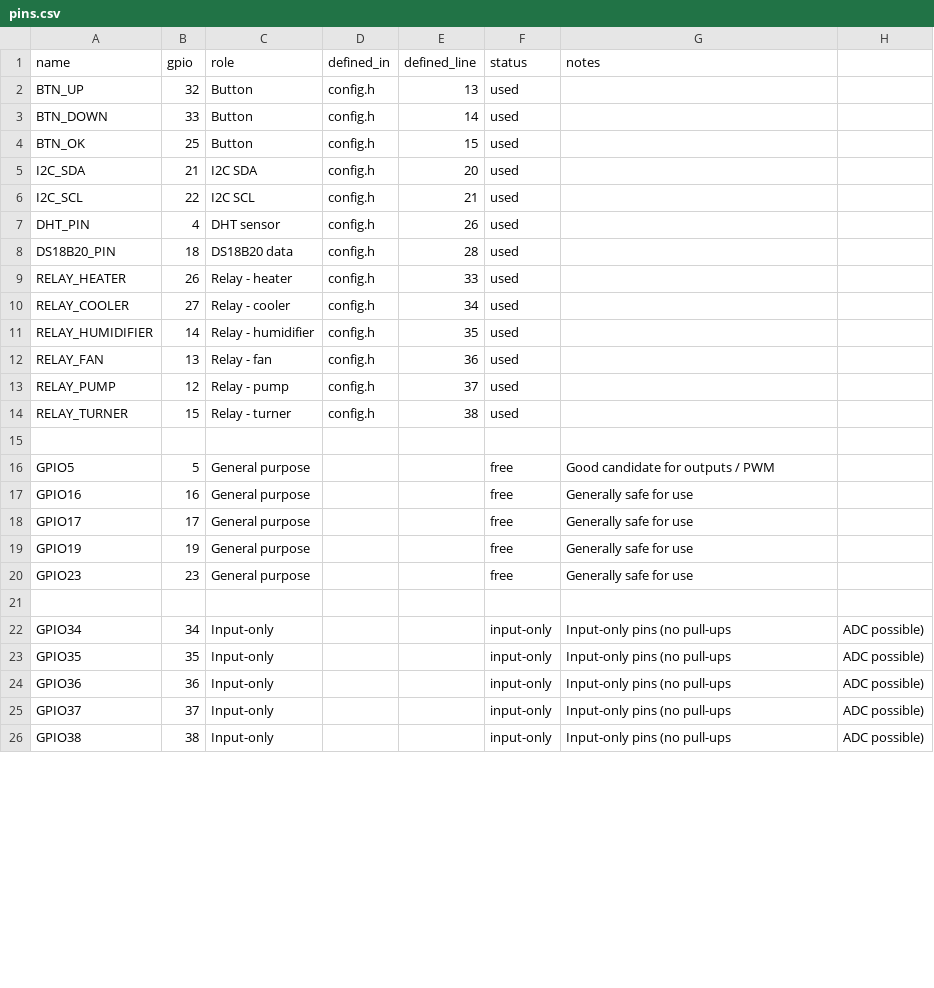
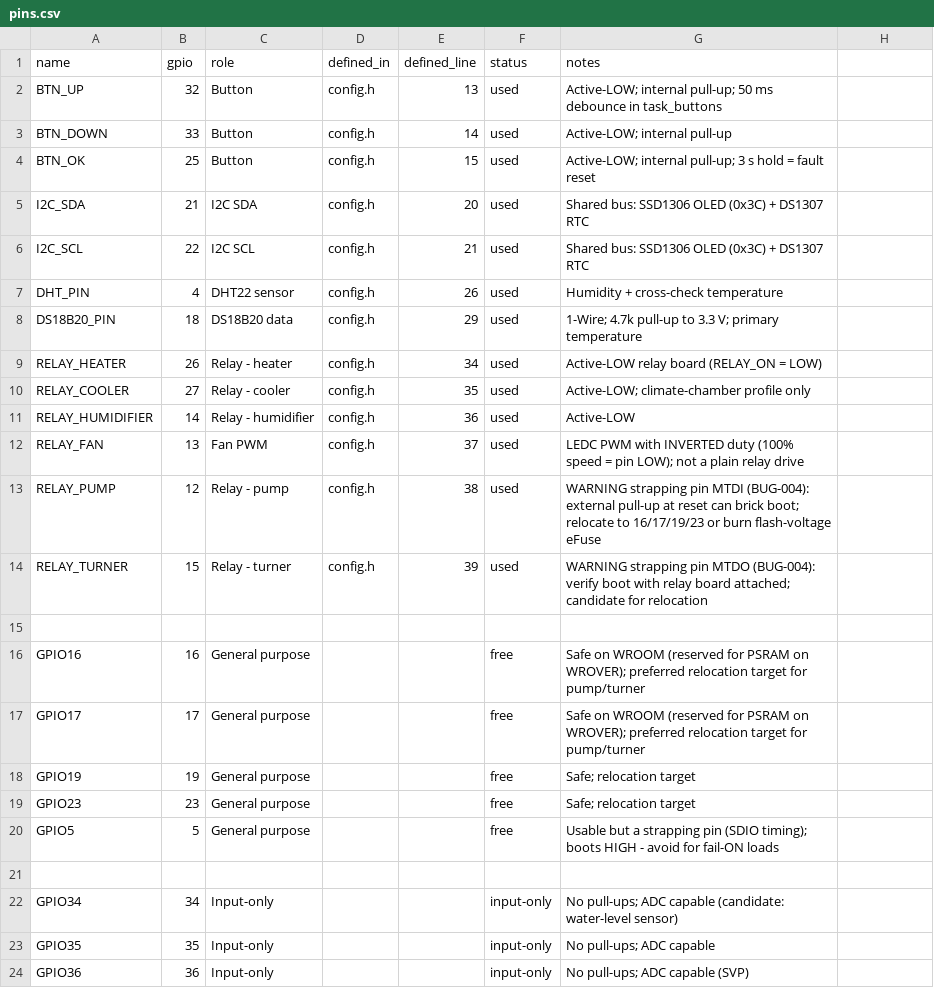
Before and after one commit to prabhagaran/eggapp, a CSV file: egg_incubator_v2/pins.csv, drawn as a sheet; only a part is shown; the diff covers the shown part only.

```diff
--- a/egg_incubator_v2/pins.csv
+++ b/egg_incubator_v2/pins.csv
@@ -1,26 +1,24 @@
 name,gpio,role,defined_in,defined_line,status,notes
-BTN_UP,32,Button,config.h,13,used,
-BTN_DOWN,33,Button,config.h,14,used,
-BTN_OK,25,Button,config.h,15,used,
-I2C_SDA,21,I2C SDA,config.h,20,used,
-I2C_SCL,22,I2C SCL,config.h,21,used,
-DHT_PIN,4,DHT sensor,config.h,26,used,
-DS18B20_PIN,18,DS18B20 data,config.h,28,used,
-RELAY_HEATER,26,Relay - heater,config.h,33,used,
-RELAY_COOLER,27,Relay - cooler,config.h,34,used,
-RELAY_HUMIDIFIER,14,Relay - humidifier,config.h,35,used,
-RELAY_FAN,13,Relay - fan,config.h,36,used,
-RELAY_PUMP,12,Relay - pump,config.h,37,used,
-RELAY_TURNER,15,Relay - turner,config.h,38,used,
+BTN_UP,32,Button,config.h,13,used,Active-LOW; internal pull-up; 50 ms debounce in task_buttons
+BTN_DOWN,33,Button,config.h,14,used,Active-LOW; internal pull-up
+BTN_OK,25,Button,config.h,15,used,Active-LOW; internal pull-up; 3 s hold = fault reset
+I2C_SDA,21,I2C SDA,config.h,20,used,Shared bus: SSD1306 OLED (0x3C) + DS1307 RTC
+I2C_SCL,22,I2C SCL,config.h,21,used,Shared bus: SSD1306 OLED (0x3C) + DS1307 RTC
+DHT_PIN,4,DHT22 sensor,config.h,26,used,Humidity + cross-check temperature
+DS18B20_PIN,18,DS18B20 data,config.h,29,used,1-Wire; 4.7k pull-up to 3.3 V; primary temperature
+RELAY_HEATER,26,Relay - heater,config.h,34,used,Active-LOW relay board (RELAY_ON = LOW)
+RELAY_COOLER,27,Relay - cooler,config.h,35,used,Active-LOW; climate-chamber profile only
+RELAY_HUMIDIFIER,14,Relay - humidifier,config.h,36,used,Active-LOW
+RELAY_FAN,13,Fan PWM,config.h,37,used,LEDC PWM with INVERTED duty (100% speed = pin LOW); not a plain relay drive
+RELAY_PUMP,12,Relay - pump,config.h,38,used,WARNING strapping pin MTDI (BUG-004): external pull-up at reset can brick boot; relocate to 16/17/19/23 or burn flash-voltage eFuse
+RELAY_TURNER,15,Relay - turner,config.h,39,used,WARNING strapping pin MTDO (BUG-004): verify boot with relay board attached; candidate for relocation
 
-GPIO5,5,General purpose,, ,free,Good candidate for outputs / PWM
-GPIO16,16,General purpose,, ,free,Generally safe for use
-GPIO17,17,General purpose,, ,free,Generally safe for use
-GPIO19,19,General purpose,, ,free,Generally safe for use
-GPIO23,23,General purpose,, ,free,Generally safe for use
+GPIO16,16,General purpose,, ,free,Safe on WROOM (reserved for PSRAM on WROVER); preferred relocation target for pump/turner
+GPIO17,17,General purpose,, ,free,Safe on WROOM (reserved for PSRAM on WROVER); preferred relocation target for pump/turner
+GPIO19,19,General purpose,, ,free,Safe; relocation target
+GPIO23,23,General purpose,, ,free,Safe; relocation target
+GPIO5,5,General purpose,, ,free,Usable but a strapping pin (SDIO timing); boots HIGH - avoid for fail-ON loads
 
-GPIO34,34,Input-only,, ,input-only,Input-only pins (no pull-ups, ADC possible)
-GPIO35,35,Input-only,, ,input-only,Input-only pins (no pull-ups, ADC possible)
-GPIO36,36,Input-only,, ,input-only,Input-only pins (no pull-ups, ADC possible)
-GPIO37,37,Input-only,, ,input-only,Input-only pins (no pull-ups, ADC possible)
-GPIO38,38,Input-only,, ,input-only,Input-only pins (no pull-ups, ADC possible)
+GPIO34,34,Input-only,, ,input-only,No pull-ups; ADC capable (candidate: water-level sensor)
+GPIO35,35,Input-only,, ,input-only,No pull-ups; ADC capable
+GPIO36,36,Input-only,, ,input-only,No pull-ups; ADC capable (SVP)
```
Also changed, not shown: 18 edited cells elsewhere in this file, 3 other files.
